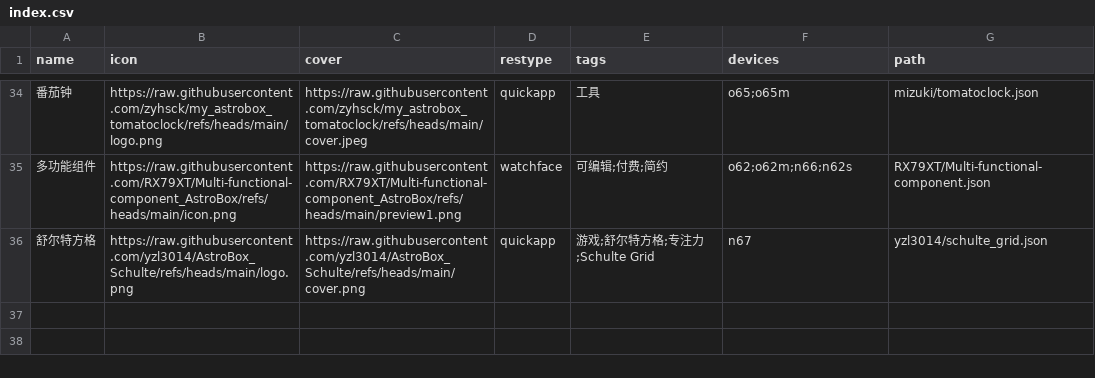
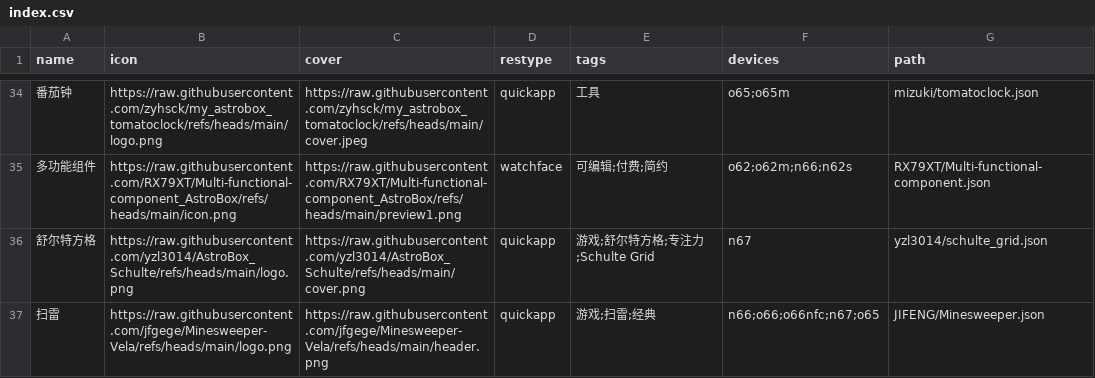
Before and after one commit to Ziyimiao5054/AstroBox-Repo, a CSV file: index.csv, drawn as a sheet; only a part is shown, gaps mark what is left out; the diff names each change by its address in the sheet, - before the commit and + after, or states it on an @@ line.

```diff
--- a/index.csv
+++ b/index.csv
+row 37: 扫雷 | https://raw.githubusercontent.com/jfgege/Minesweeper-Vela/refs/heads/main/logo.png | https://raw.githubusercontent.com/jfgege/Minesweeper-Vela/refs/heads/main/header.png | quickapp | 游戏;扫雷;经典 | n66;o66;o66nfc;n67;o65 | JIFENG/Minesweeper.json
```
Also changed, not shown: 1 other file.
